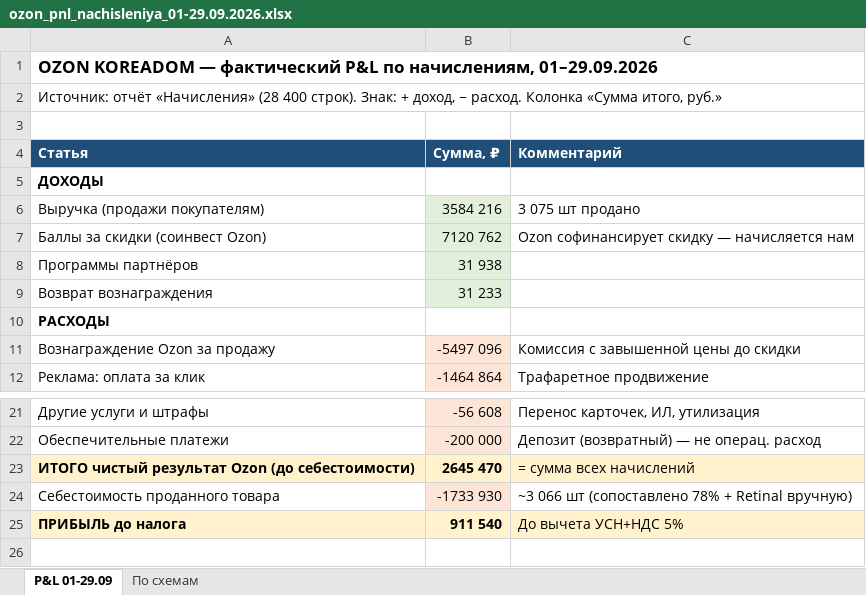
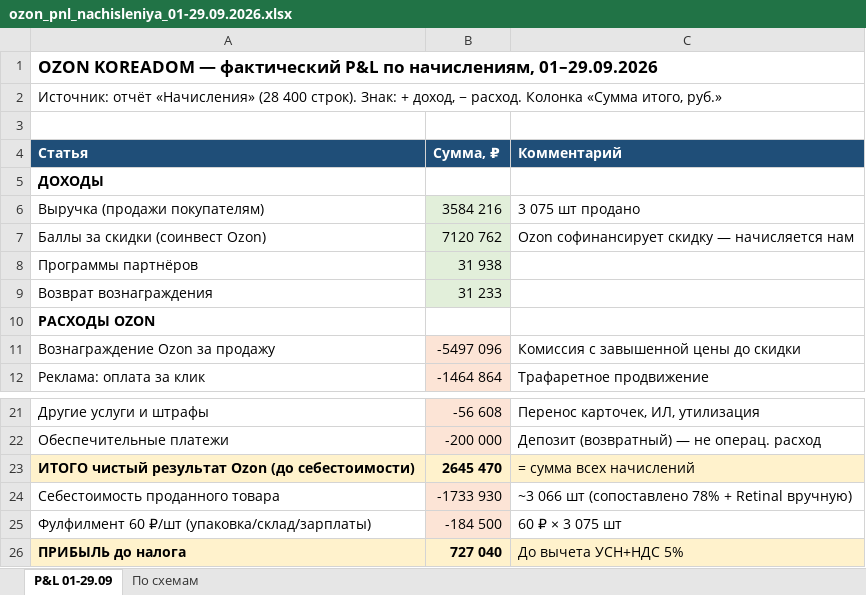
Before and after one commit to User26-2026/K-beauty-New, an Excel workbook: outputs/ozon_pnl/ozon_pnl_nachisleniya_01-29.09.2026.xlsx, sheet P&L 01-29.09, drawn as a sheet; only a part is shown, gaps mark what is left out; values as stored, in another font and other column widths than the file's, no borders; formulas without a stored value are shown as written; addresses are those after the commit; the diff names each change by its address in the sheet, - before the commit and + after, or states it on an @@ line.

```diff
--- a/outputs/ozon_pnl/ozon_pnl_nachisleniya_01-29.09.2026.xlsx (sheet P&L 01-29.09)
+++ b/outputs/ozon_pnl/ozon_pnl_nachisleniya_01-29.09.2026.xlsx (sheet P&L 01-29.09)
-A10 (Статья): РАСХОДЫ
+A10 (Статья): РАСХОДЫ OZON
+row 25: Фулфилмент 60 ₽/шт (упаковка/склад/зарплаты) | -184 500 | 60 ₽ × 3 075 шт
-B26 (Сумма, ₽): 911 540
+B26 (Сумма, ₽): 727 040
```
Also changed, not shown: sheet По схемам, 1 other file.
